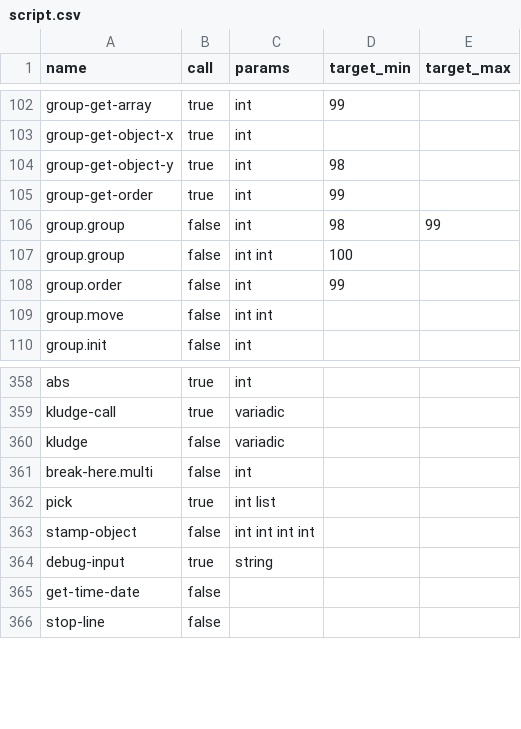
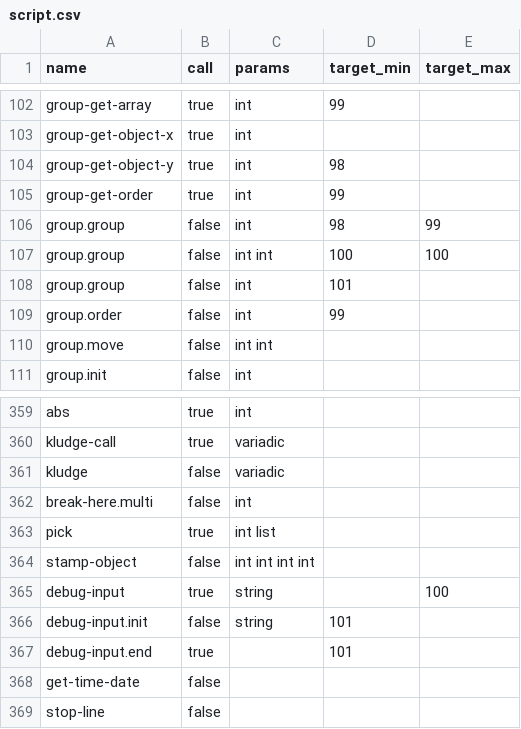
Before and after one commit to whatisaphone/baller, a CSV file: langdef/script.csv, drawn as a sheet; only a part is shown, gaps mark what is left out.

```diff
--- a/langdef/script.csv
+++ b/langdef/script.csv
@@ -106,3 +106,4 @@ group-get-order,true,int,99,
 group.group,false,int,98,99
-group.group,false,int int,100,
+group.group,false,int int,100,100
+group.group,false,int,101,
 group.order,false,int,99,
@@ -363,3 +364,5 @@ pick,true,int list,,
 stamp-object,false,int int int int,,
-debug-input,true,string,,
+debug-input,true,string,,100
+debug-input.init,false,string,101,
+debug-input.end,true,,101,
 get-time-date,false,,,
```
Also changed, not shown: langdef/vm.csv, 5 other files.
